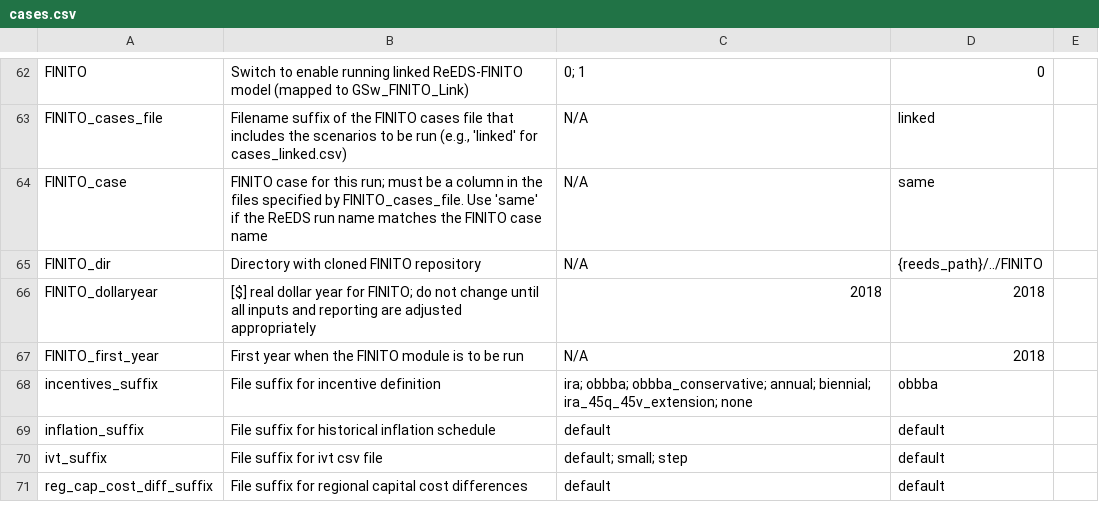
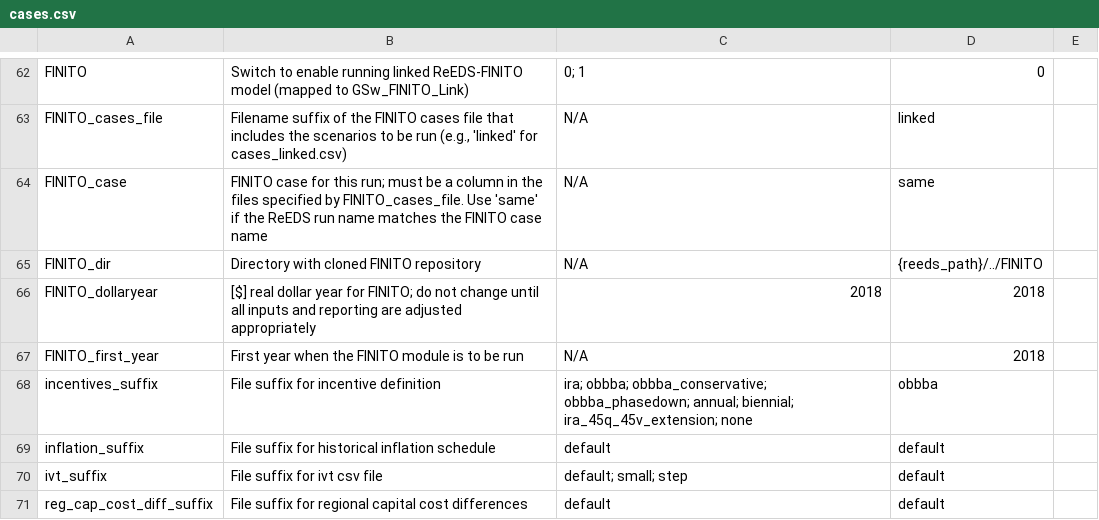
Before and after one commit to ethan-r-gallup/ReEDS-hybrid-plant, a CSV file: cases.csv, drawn as a sheet; only a part is shown, gaps mark what is left out.

```diff
--- a/cases.csv
+++ b/cases.csv
@@ -67,3 +67,3 @@ FINITO_dollaryear,[$] real dollar year for FINITO; do not change until all input
 FINITO_first_year,First year when the FINITO module is to be run,N/A,2018,
-incentives_suffix,File suffix for incentive definition,ira; obbba; obbba_conservative; annual; biennial; ira_45q_45v_extension; none,obbba,
+incentives_suffix,File suffix for incentive definition,ira; obbba; obbba_conservative; obbba_phasedown; annual; biennial; ira_45q_45v_extension; none,obbba,
 inflation_suffix,File suffix for historical inflation schedule,default,default,
```
Also changed, not shown: 2 other files.
